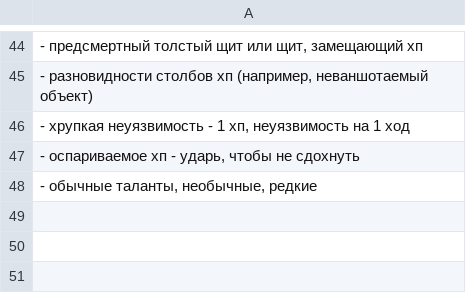
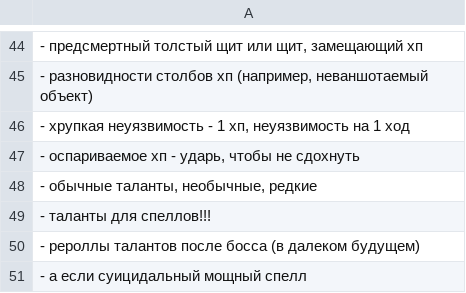
Before and after one commit to 80STH/NGTBS-3, a CSV file: docs/z-ideas.csv, drawn as a sheet; only a part is shown, gaps mark what is left out.

```diff
--- a/docs/z-ideas.csv
+++ b/docs/z-ideas.csv
@@ -48 +48,4 @@
 "- обычные таланты, необычные, редкие"
+- таланты для спеллов!!!
+- рероллы талантов после босса (в далеком будущем)
+- а если суицидальный мощный спелл
```
Also changed, not shown: 9 other files.
